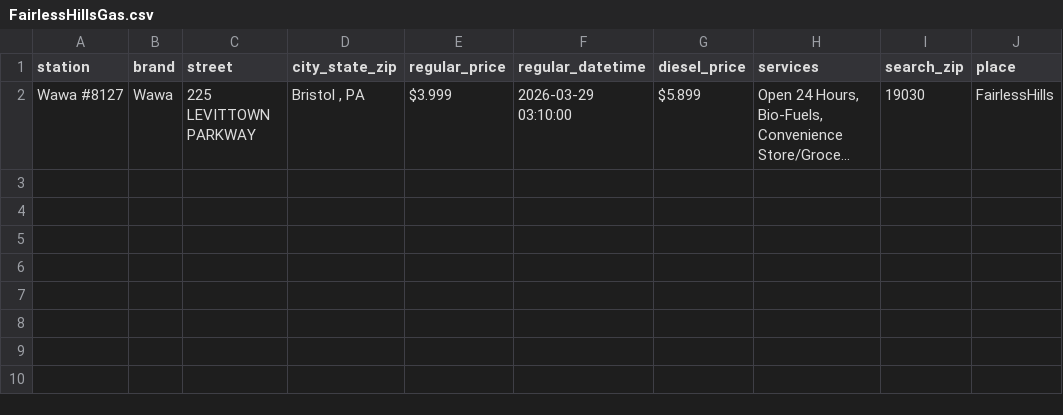
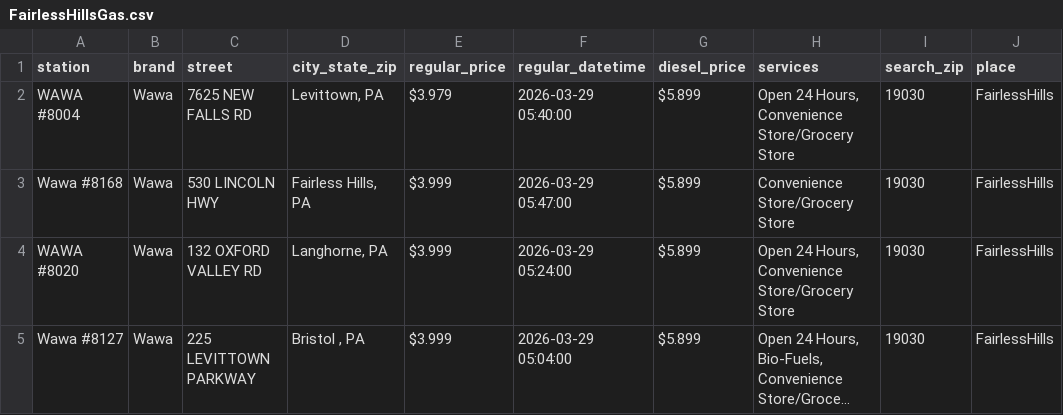
Before and after one commit to CUlleryUSATRepos/BucksGasRepo, a CSV file: BucksGasPrices/FairlessHillsGas.csv, drawn as a sheet; long unchanged cells end in …; addresses are those after the commit; the diff names each change by its address in the sheet, - before the commit and + after, or states it on an @@ line.

Commit message:
Update gas prices 2026-03-29 06:01:26

```diff
--- a/BucksGasPrices/FairlessHillsGas.csv
+++ b/BucksGasPrices/FairlessHillsGas.csv
+row 2: WAWA #8004 | Wawa | 7625 NEW FALLS RD | Levittown, PA | $3.979 | 2026-03-29 05:40:00 | $5.899 | Open 24 Hours, Convenience Store/Grocery Store | 19030 | FairlessHills
+row 3: Wawa #8168 | Wawa | 530 LINCOLN HWY | Fairless Hills, PA | $3.999 | 2026-03-29 05:47:00 | $5.899 | Convenience Store/Grocery Store | 19030 | FairlessHills
+row 4: WAWA #8020 | Wawa | 132 OXFORD VALLEY RD | Langhorne, PA | $3.999 | 2026-03-29 05:24:00 | $5.899 | Open 24 Hours, Convenience Store/Grocery Store | 19030 | FairlessHills
-F5 (regular_datetime): 2026-03-29 03:10:00
+F5 (regular_datetime): 2026-03-29 05:04:00
```
Also changed, not shown: BucksGasPrices/BensalemGas.csv, BucksGasPrices/DoylestownGas.csv, 1 other file.
